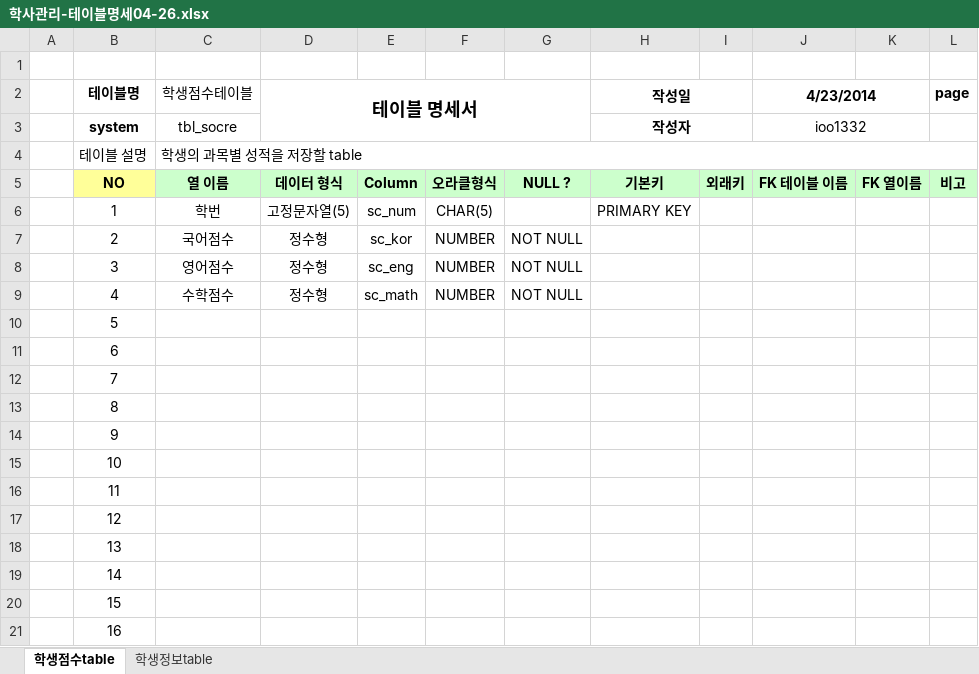
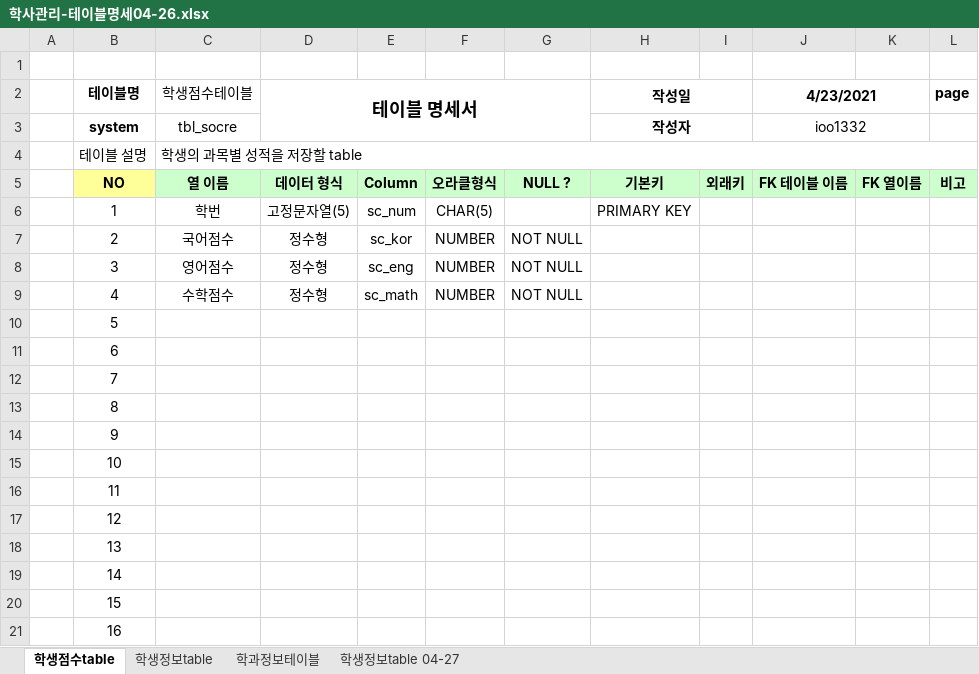
Before and after one commit to ioo1332/Biz_403_2021_04_DBMS, an Excel workbook: 학사관리_샘플데이터/학사관리-테이블명세04-26.xlsx, sheet 학생점수table, drawn as a sheet; values as stored, in another font and other column widths than the file's, no borders; the diff names each change by its address in the sheet, - before the commit and + after, or states it on an @@ line.

```diff
--- a/학사관리_샘플데이터/학사관리-테이블명세04-26.xlsx (sheet 학생점수table)
+++ b/학사관리_샘플데이터/학사관리-테이블명세04-26.xlsx (sheet 학생점수table)
+sheet tab: 학과정보테이블
+sheet tab: 학생정보table 04-27
-J2: 4/23/2014
+J2: 4/23/2021
```
Also changed, not shown: sheet 학생정보table, 학사관리_샘플데이터/샘플-데이터-제1정규화(.xlsx, 2 other files.
